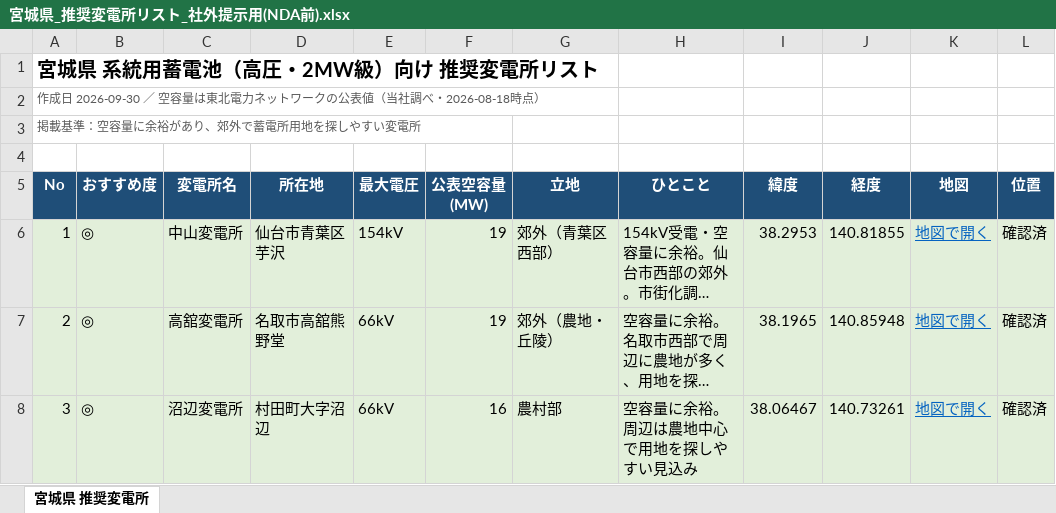
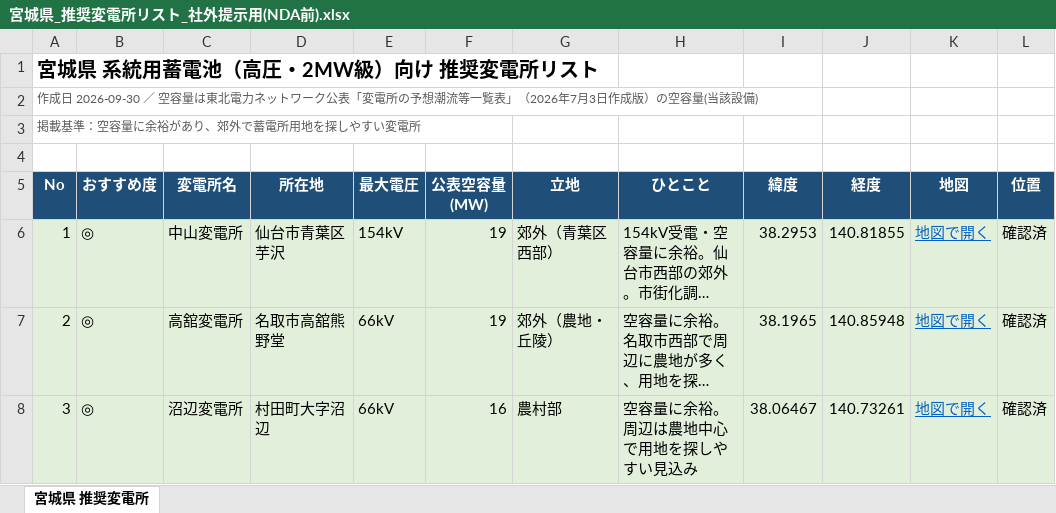
Before and after one commit to yonomotozumi-spec/battery-storage-dd, an Excel workbook: docs/宮城県_推奨変電所リスト_社外提示用(NDA前).xlsx, sheet 宮城県 推奨変電所, drawn as a sheet; only a part is shown; long unchanged cells end in …; values as stored, in another font and other column widths than the file's, no borders; the diff names each change by its address in the sheet, - before the commit and + after, or states it on an @@ line.

```diff
--- a/docs/宮城県_推奨変電所リスト_社外提示用(NDA前).xlsx (sheet 宮城県 推奨変電所)
+++ b/docs/宮城県_推奨変電所リスト_社外提示用(NDA前).xlsx (sheet 宮城県 推奨変電所)
-A2 (No): …トワークの公表値（当社調べ・2026-08-18時点）
+A2 (No): …トワーク公表「変電所の予想潮流等一覧表」（2026年7月3日作成版）の空容量(当該設備)
```
Also changed, not shown: docs/宮城県_変電所リスト_社内用.xlsx, 1 other file.
